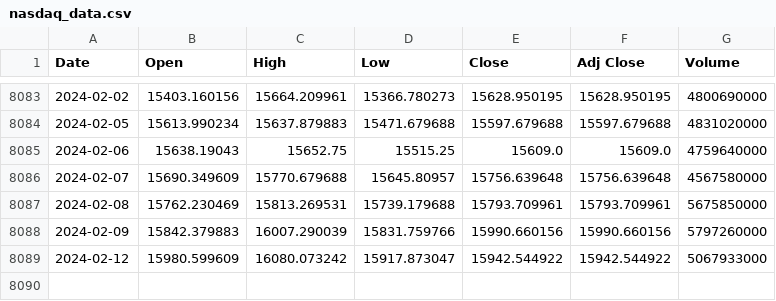
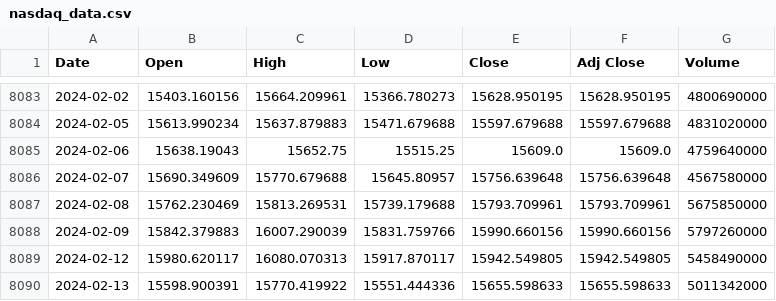
Before and after one commit to autocoreinsightz/data, a CSV file: financial/nasdaq_data.csv, drawn as a sheet; only a part is shown, gaps mark what is left out.

Commit message:
automated update to curated data file

```diff
--- a/financial/nasdaq_data.csv
+++ b/financial/nasdaq_data.csv
@@ -8088,2 +8088,3 @@ Date,Open,High,Low,Close,Adj Close,Volume
 2024-02-09,15842.379883,16007.290039,15831.759766,15990.660156,15990.660156,5797260000
-2024-02-12,15980.599609,16080.073242,15917.873047,15942.544922,15942.544922,5067933000
+2024-02-12,15980.620117,16080.070313,15917.870117,15942.549805,15942.549805,5458490000
+2024-02-13,15598.900391,15770.419922,15551.444336,15655.598633,15655.598633,5011342000
```
